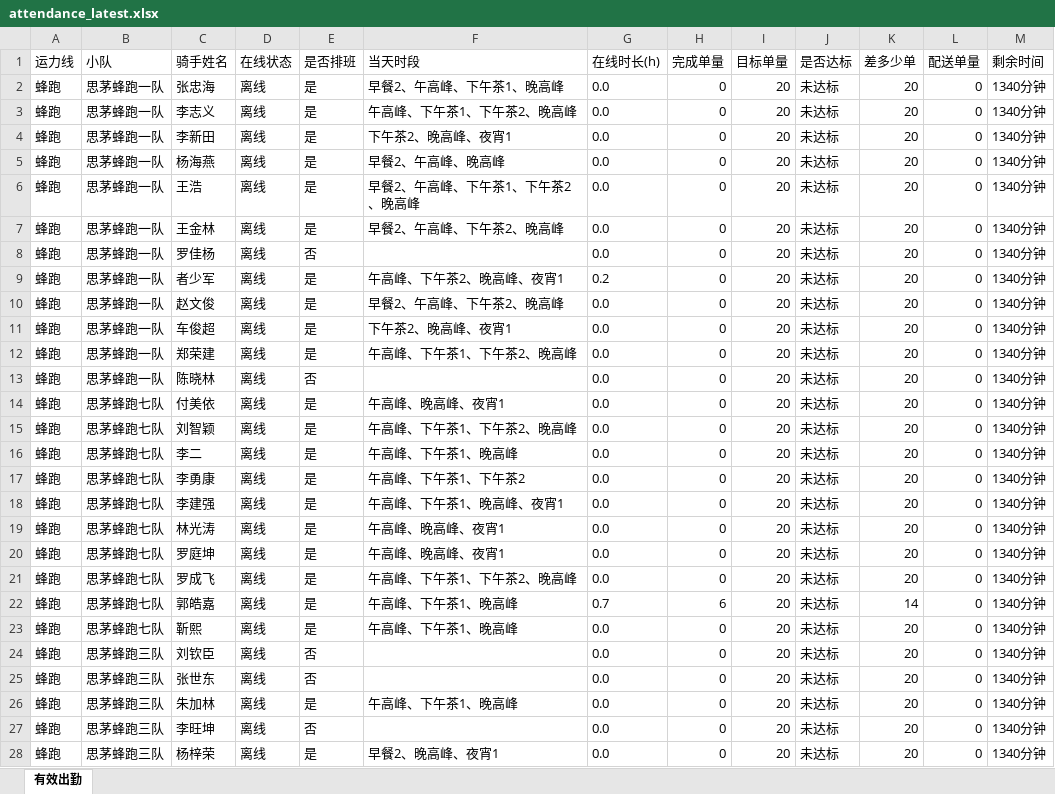
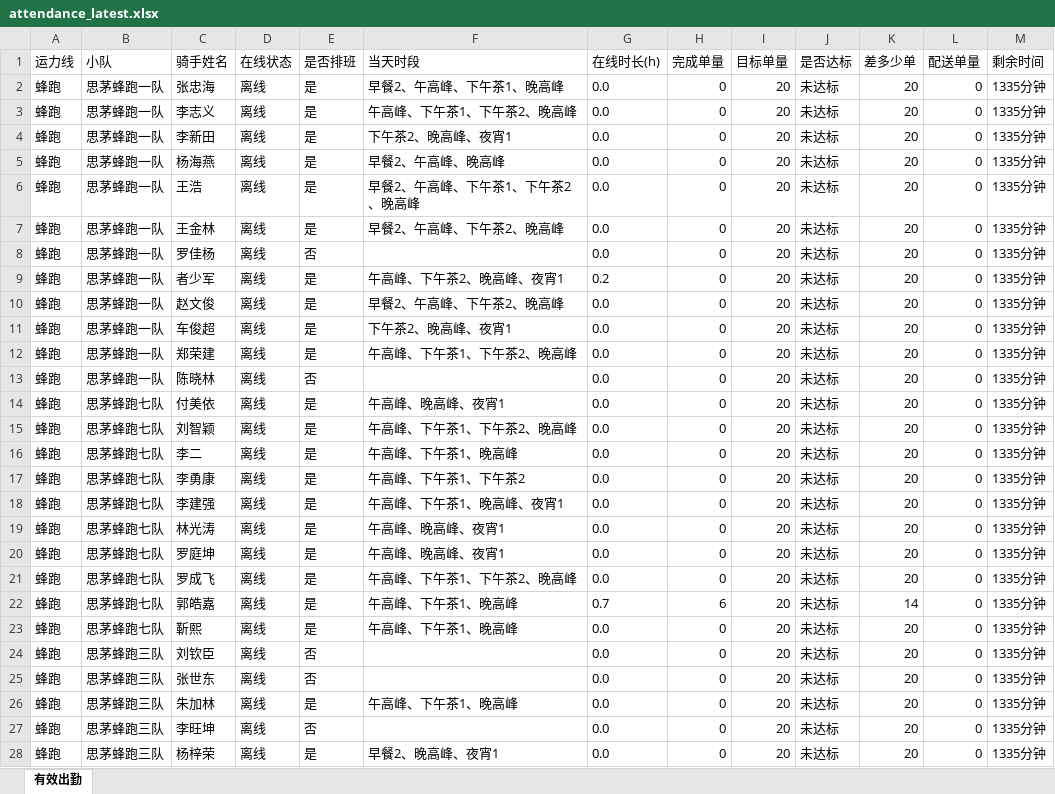
Before and after one commit to 424584635-png/dzt-dashboard, an Excel workbook: public/attendance_latest.xlsx, sheet 有效出勤, drawn as a sheet; only a part is shown; values as stored, in another font and other column widths than the file's, no borders; the diff covers the shown part only; the diff names each change by its address in the sheet, - before the commit and + after, or states it on an @@ line.

Commit message:
data: 202611060145 (241 骑手)

```diff
--- a/public/attendance_latest.xlsx (sheet 有效出勤)
+++ b/public/attendance_latest.xlsx (sheet 有效出勤)
-M2:M28 (剩余时间): 1340分钟
+M2:M28 (剩余时间): 1335分钟
```
Also changed, not shown: 225 edited cells elsewhere in this sheet, 6 other files.
